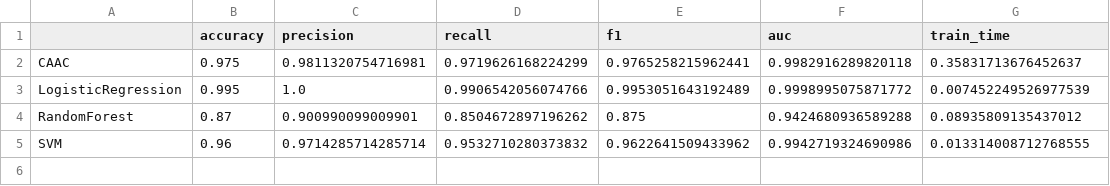
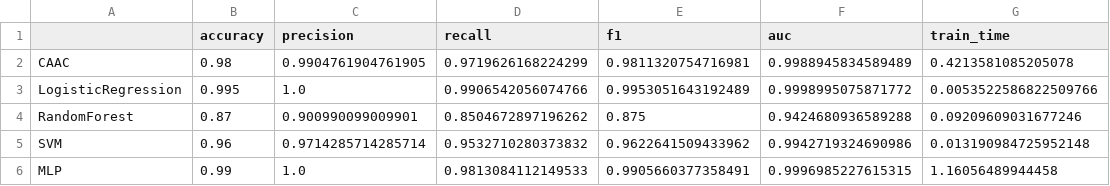
Before and after one commit to 1587causalai/caac, a CSV file: results/comparison_linear_outlier0.0.csv, drawn as a sheet.

```diff
--- a/results/comparison_linear_outlier0.0.csv
+++ b/results/comparison_linear_outlier0.0.csv
@@ -1,5 +1,6 @@
 ,accuracy,precision,recall,f1,auc,train_time
-CAAC,0.975,0.9811320754716981,0.9719626168224299,0.9765258215962441,0.9982916289820118,0.35831713676452637
-LogisticRegression,0.995,1.0,0.9906542056074766,0.9953051643192489,0.9998995075871772,0.007452249526977539
-RandomForest,0.87,0.900990099009901,0.8504672897196262,0.875,0.9424680936589288,0.08935809135437012
-SVM,0.96,0.9714285714285714,0.9532710280373832,0.9622641509433962,0.9942719324690986,0.013314008712768555
+CAAC,0.98,0.9904761904761905,0.9719626168224299,0.9811320754716981,0.9988945834589489,0.4213581085205078
+LogisticRegression,0.995,1.0,0.9906542056074766,0.9953051643192489,0.9998995075871772,0.0053522586822509766
+RandomForest,0.87,0.900990099009901,0.8504672897196262,0.875,0.9424680936589288,0.09209609031677246
+SVM,0.96,0.9714285714285714,0.9532710280373832,0.9622641509433962,0.9942719324690986,0.013190984725952148
+MLP,0.99,1.0,0.9813084112149533,0.9905660377358491,0.9996985227615315,1.16056489944458
```
Also changed, not shown: results/comparison_linear_outlier0.1.csv, results/comparison_nonlinear_outlier0.0.csv, 21 other files.
